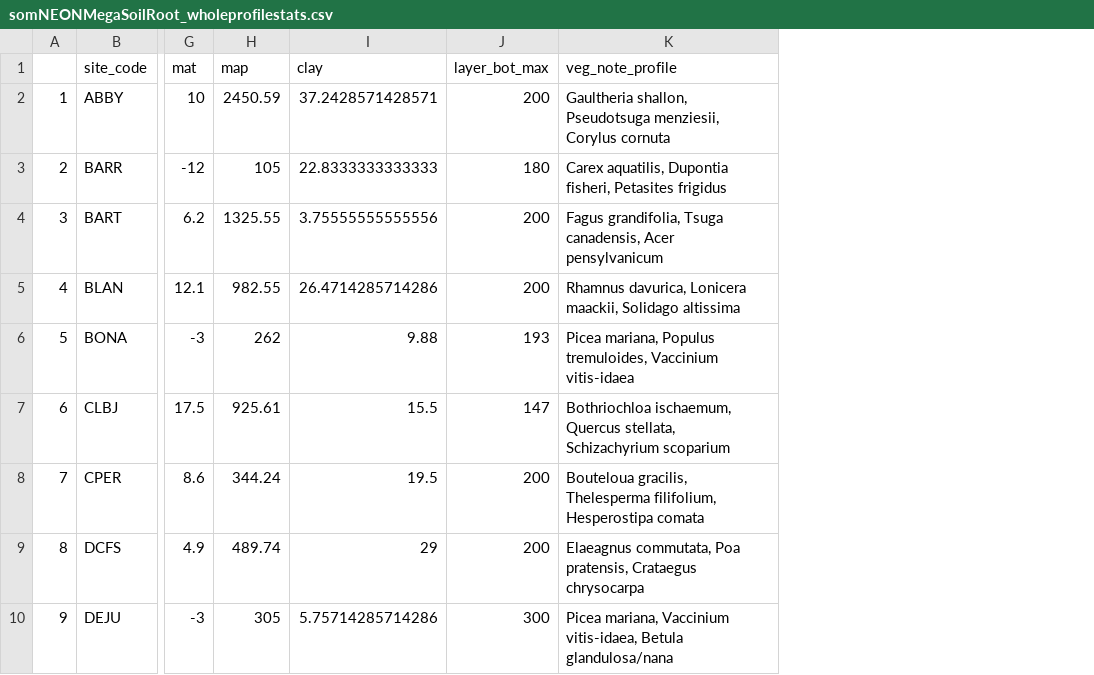
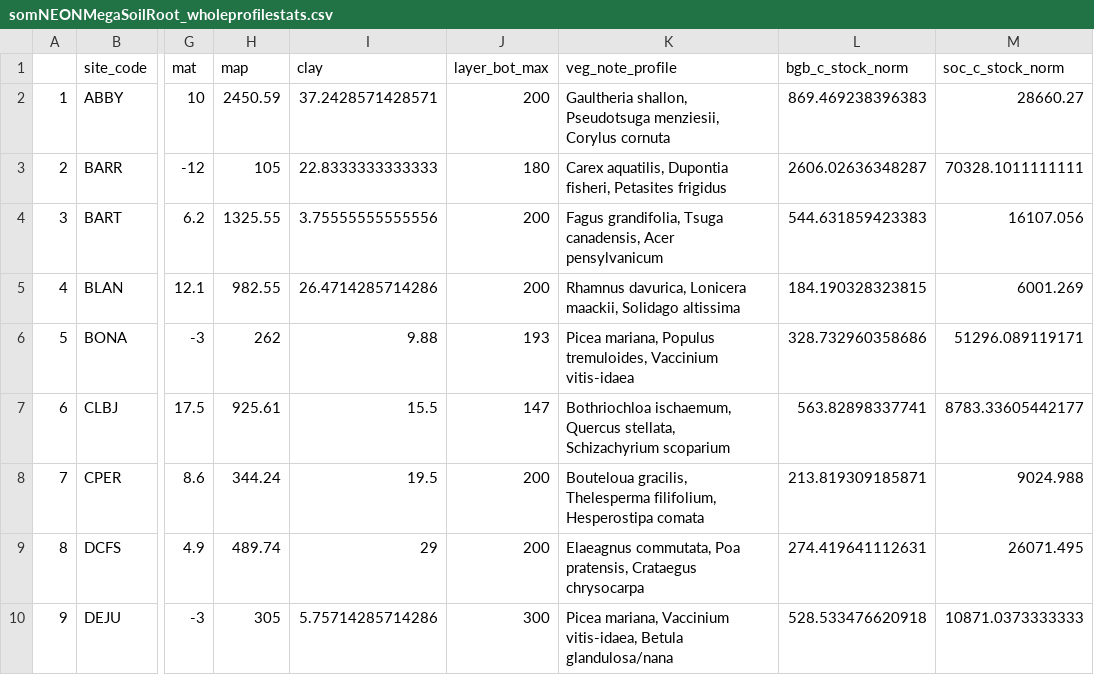
Before and after one commit to lter/lterwg-som, a CSV file: root_group_analyses/somNEONMegaSoilRoot_wholeprofilestats.csv, drawn as a sheet; only a part is shown, gaps mark what is left out; the diff names each change by its address in the sheet, - before the commit and + after, or states it on an @@ line.

```diff
--- a/root_group_analyses/somNEONMegaSoilRoot_wholeprofilestats.csv
+++ b/root_group_analyses/somNEONMegaSoilRoot_wholeprofilestats.csv
+column L (bgb_c_stock_norm), rows 2-10: 869.469238396383 | 2606.02636348287 | 544.631859423383 | 184.190328323815 | 328.732960358686 | 563.82898337741 | 213.819309185871 | 274.419641112631 | 528.533476620918
+column M (soc_c_stock_norm), rows 2-10: 28660.27 | 70328.1011111111 | 16107.056 | 6001.269 | 51296.089119171 | 8783.33605442177 | 9024.988 | 26071.495 | 10871.0373333333
```
Also changed, not shown: 6 other files.
